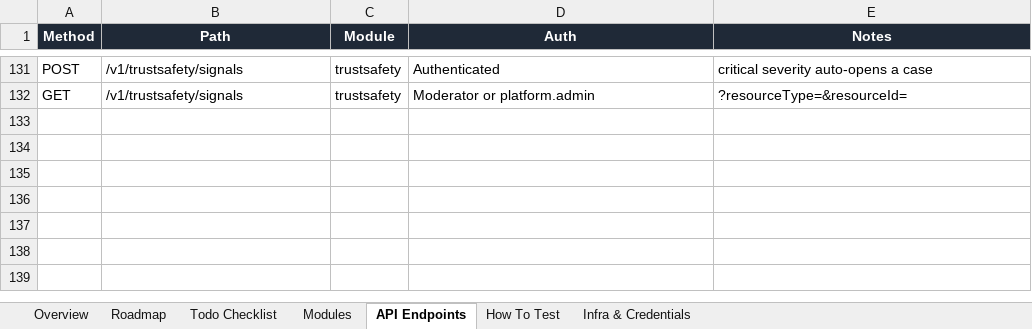
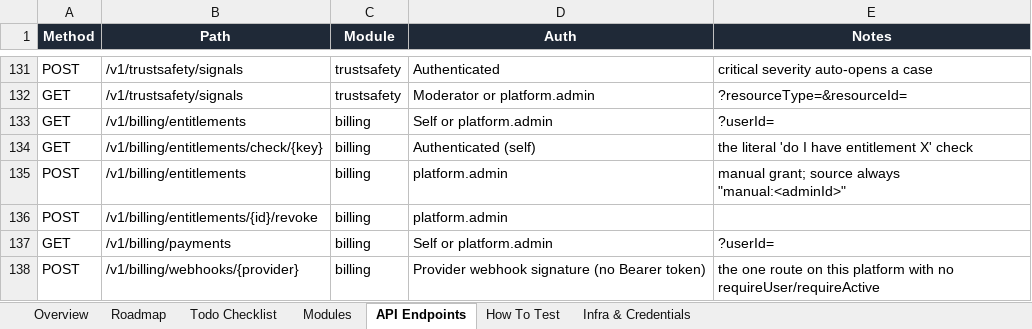
Before and after one commit to azariah1997/core, an Excel workbook: docs/control/data.xlsx, sheet API Endpoints, drawn as a sheet; only a part is shown, gaps mark what is left out; values as stored, in another font and other column widths than the file's, no borders; table styles not drawn; the diff names each change by its address in the sheet, - before the commit and + after, or states it on an @@ line.

```diff
--- a/docs/control/data.xlsx (sheet API Endpoints)
+++ b/docs/control/data.xlsx (sheet API Endpoints)
+row 133: GET | /v1/billing/entitlements | billing | Self or platform.admin | ?userId=
+row 134: GET | /v1/billing/entitlements/check/{key} | billing | Authenticated (self) | the literal 'do I have entitlement X' check
+row 135: POST | /v1/billing/entitlements | billing | platform.admin | manual grant; source always "manual:<adminId>"
+row 136: POST | /v1/billing/entitlements/{id}/revoke | billing | platform.admin
+row 137: GET | /v1/billing/payments | billing | Self or platform.admin | ?userId=
+row 138: POST | /v1/billing/webhooks/{provider} | billing | Provider webhook signature (no Bearer token) | the one route on this platform with no requireUser/requireActive
```
Also changed, not shown: sheet Todo Checklist, sheet Modules, sheet Overview, sheet Roadmap, 2 other files.
